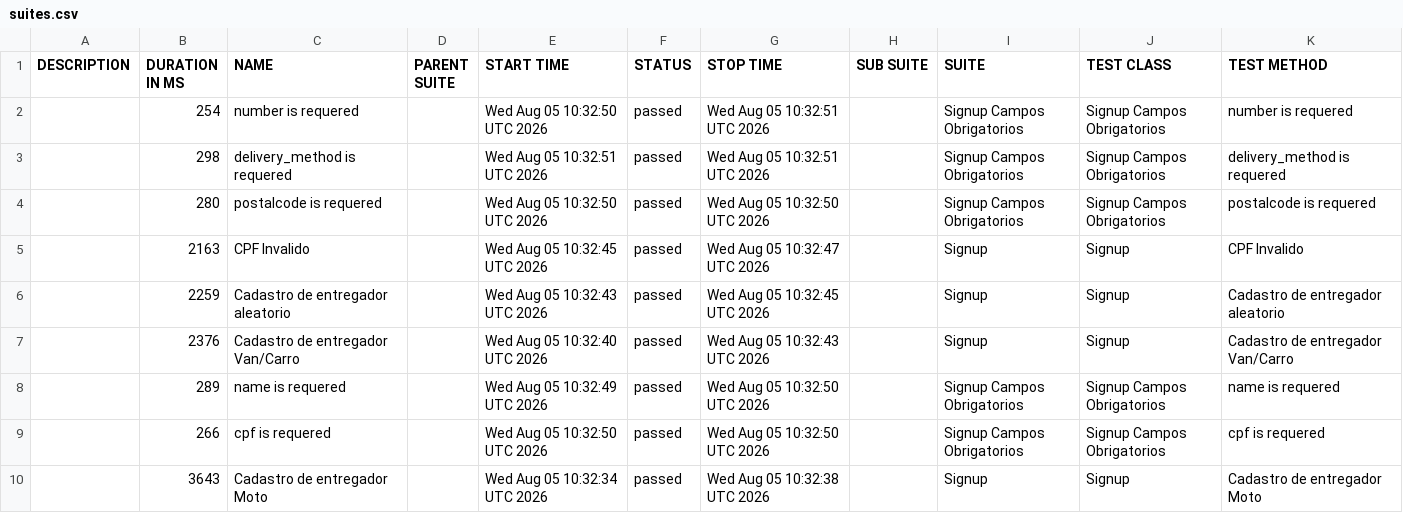
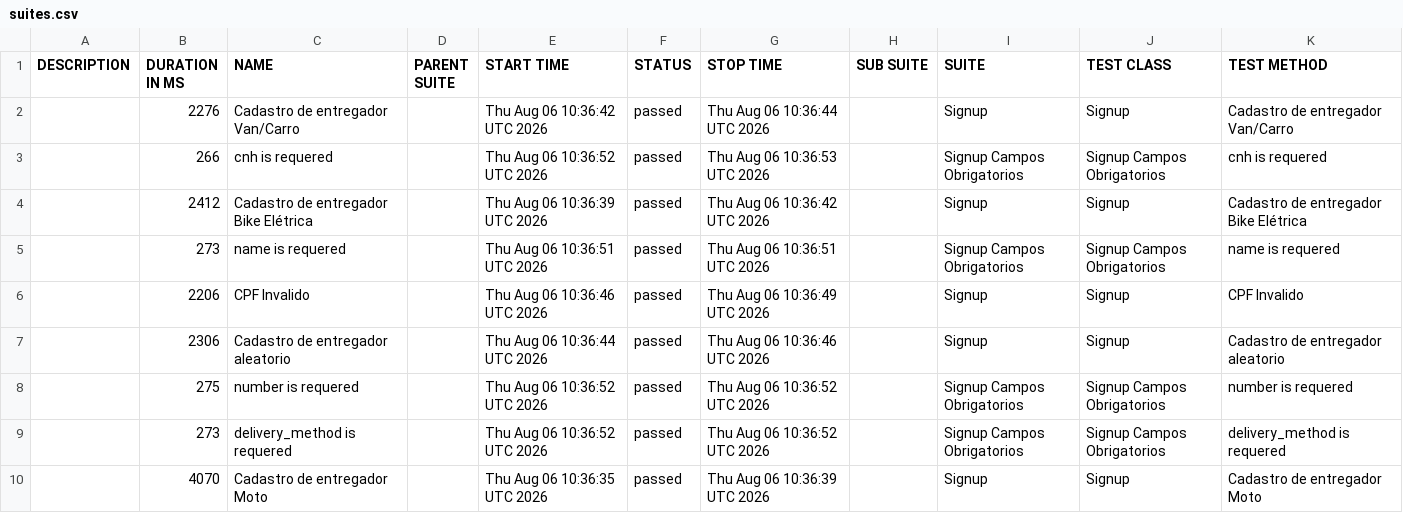
Before and after one commit to diegobbarbosa09/buger-eats-cypress, a CSV file: data/suites.csv, drawn as a sheet; only a part is shown; the diff covers the shown part only.

```diff
--- a/data/suites.csv
+++ b/data/suites.csv
@@ -1,10 +1,10 @@
 "DESCRIPTION","DURATION IN MS","NAME","PARENT SUITE","START TIME","STATUS","STOP TIME","SUB SUITE","SUITE","TEST CLASS","TEST METHOD"
-"","254","number is requered","","Wed Aug 05 10:32:50 UTC 2026","passed","Wed Aug 05 10:32:51 UTC 2026","","Signup Campos Obrigatorios","Signup Campos Obrigatorios","number is requered"
-"","298","delivery_method is requered","","Wed Aug 05 10:32:51 UTC 2026","passed","Wed Aug 05 10:32:51 UTC 2026","","Signup Campos Obrigatorios","Signup Campos Obrigatorios","delivery_method is requered"
-"","280","postalcode is requered","","Wed Aug 05 10:32:50 UTC 2026","passed","Wed Aug 05 10:32:50 UTC 2026","","Signup Campos Obrigatorios","Signup Campos Obrigatorios","postalcode is requered"
-"","2163","CPF Invalido","","Wed Aug 05 10:32:45 UTC 2026","passed","Wed Aug 05 10:32:47 UTC 2026","","Signup","Signup","CPF Invalido"
-"","2259","Cadastro de entregador aleatorio","","Wed Aug 05 10:32:43 UTC 2026","passed","Wed Aug 05 10:32:45 UTC 2026","","Signup","Signup","Cadastro de entregador aleatorio"
-"","2376","Cadastro de entregador Van/Carro","","Wed Aug 05 10:32:40 UTC 2026","passed","Wed Aug 05 10:32:43 UTC 2026","","Signup","Signup","Cadastro de entregador Van/Carro"
-"","289","name is requered","","Wed Aug 05 10:32:49 UTC 2026","passed","Wed Aug 05 10:32:50 UTC 2026","","Signup Campos Obrigatorios","Signup Campos Obrigatorios","name is requered"
-"","266","cpf is requered","","Wed Aug 05 10:32:50 UTC 2026","passed","Wed Aug 05 10:32:50 UTC 2026","","Signup Campos Obrigatorios","Signup Campos Obrigatorios","cpf is requered"
-"","3643","Cadastro de entregador Moto","","Wed Aug 05 10:32:34 UTC 2026","passed","Wed Aug 05 10:32:38 UTC 2026","","Signup","Signup","Cadastro de entregador Moto"
+"","2276","Cadastro de entregador Van/Carro","","Thu Aug 06 10:36:42 UTC 2026","passed","Thu Aug 06 10:36:44 UTC 2026","","Signup","Signup","Cadastro de entregador Van/Carro"
+"","266","cnh is requered","","Thu Aug 06 10:36:52 UTC 2026","passed","Thu Aug 06 10:36:53 UTC 2026","","Signup Campos Obrigatorios","Signup Campos Obrigatorios","cnh is requered"
+"","2412","Cadastro de entregador Bike Elétrica","","Thu Aug 06 10:36:39 UTC 2026","passed","Thu Aug 06 10:36:42 UTC 2026","","Signup","Signup","Cadastro de entregador Bike Elétrica"
+"","273","name is requered","","Thu Aug 06 10:36:51 UTC 2026","passed","Thu Aug 06 10:36:51 UTC 2026","","Signup Campos Obrigatorios","Signup Campos Obrigatorios","name is requered"
+"","2206","CPF Invalido","","Thu Aug 06 10:36:46 UTC 2026","passed","Thu Aug 06 10:36:49 UTC 2026","","Signup","Signup","CPF Invalido"
+"","2306","Cadastro de entregador aleatorio","","Thu Aug 06 10:36:44 UTC 2026","passed","Thu Aug 06 10:36:46 UTC 2026","","Signup","Signup","Cadastro de entregador aleatorio"
+"","275","number is requered","","Thu Aug 06 10:36:52 UTC 2026","passed","Thu Aug 06 10:36:52 UTC 2026","","Signup Campos Obrigatorios","Signup Campos Obrigatorios","number is requered"
+"","273","delivery_method is requered","","Thu Aug 06 10:36:52 UTC 2026","passed","Thu Aug 06 10:36:52 UTC 2026","","Signup Campos Obrigatorios","Signup Campos Obrigatorios","delivery_method is requered"
+"","4070","Cadastro de entregador Moto","","Thu Aug 06 10:36:35 UTC 2026","passed","Thu Aug 06 10:36:39 UTC 2026","","Signup","Signup","Cadastro de entregador Moto"
```
Also changed, not shown: 1 added row, 1 removed row and 11 edited cells elsewhere in this file, 40 other files.
